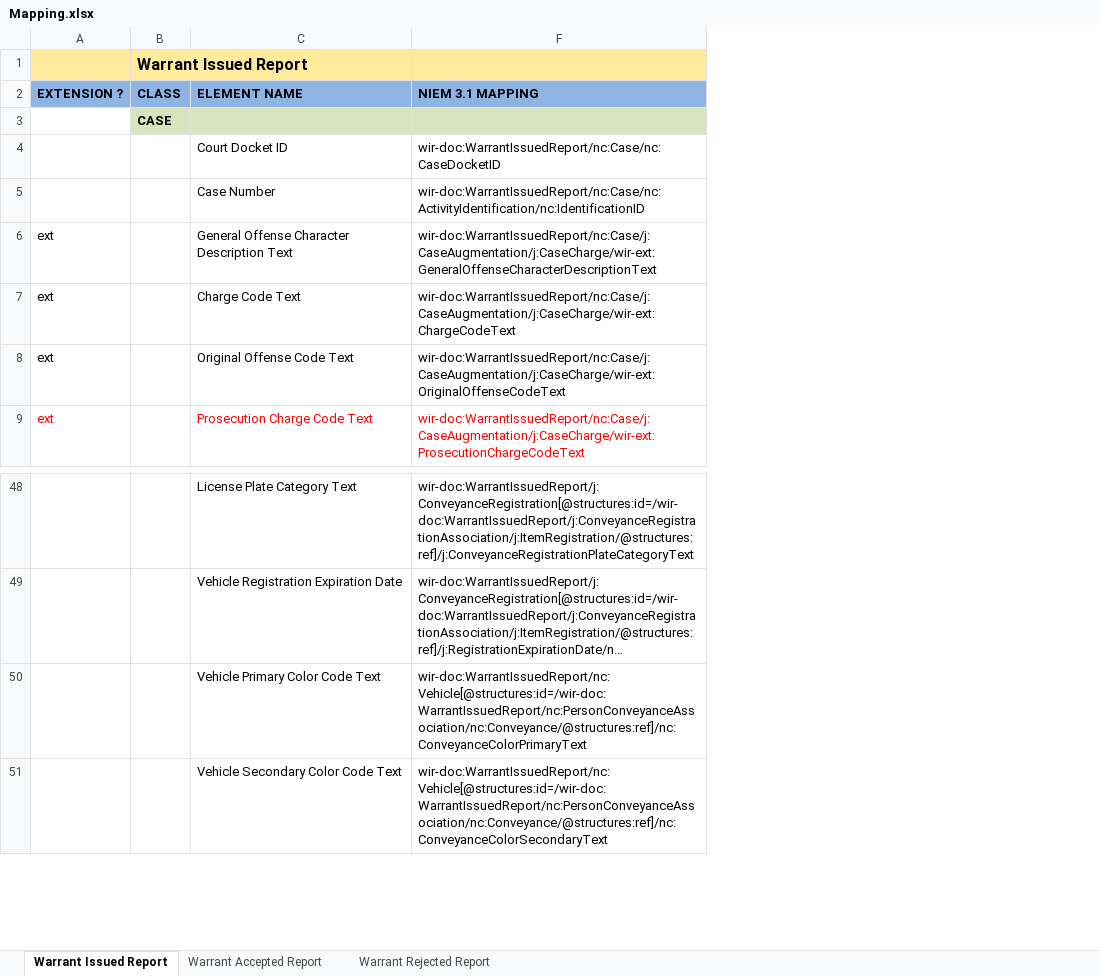
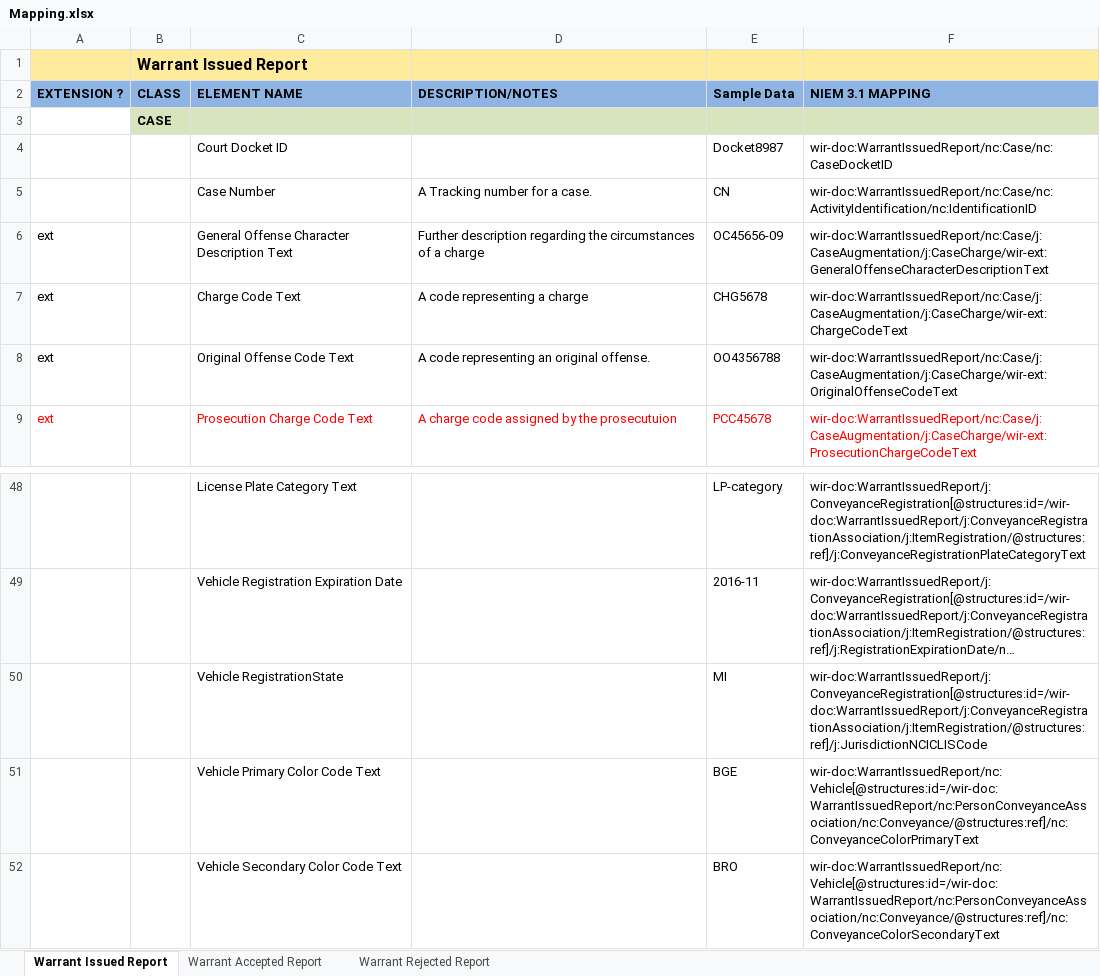
Before and after one commit to scottj7486/main, an Excel workbook: shared/ojb-resources-common/src/main/resources/ssp/Warrant_Issued_Reporting/artifacts/service_model/information_model/IEPD/documentation/Mapping.xlsx, sheet Warrant Issued Report, drawn as a sheet; only a part is shown, gaps mark what is left out; long unchanged cells end in …; values as stored, in another font and other column widths than the file's, no borders; the diff names each change by its address in the sheet, - before the commit and + after, or states it on an @@ line.

```diff
--- a/shared/ojb-resources-common/src/main/resources/ssp/Warrant_Issued_Reporting/artifacts/service_model/information_model/IEPD/documentation/Mapping.xlsx (sheet Warrant Issued Report)
+++ b/shared/ojb-resources-common/src/main/resources/ssp/Warrant_Issued_Reporting/artifacts/service_model/information_model/IEPD/documentation/Mapping.xlsx (sheet Warrant Issued Report)
@@ column D (DESCRIPTION/NOTES) unhidden, rows 5-9: A Tracking number for a case. | Further description regarding the circumstances of a charge | A code representing a charge | A code representing an original offense. | A charge code assigned by the prosecutuion @@
@@ column E (Sample Data) unhidden, rows 4-9: Docket8987 | CN | OC45656-09 | CHG5678 | OO4356788 | PCC45678; rows 48-49: LP-category | 2016-11; rows 51-52: BGE | BRO @@
+row 50:  |  | Vehicle RegistrationState |  | MI | wir-doc:WarrantIssuedReport/j:ConveyanceRegistration[@structures:id=/wir-doc:WarrantIssuedReport/j:ConveyanceRegistrationAssociation/j:ItemRegistration/@structures:ref]/j:JurisdictionNCICLISCode
```
Also changed, not shown: shared/ojb-resources-common/src/main/resources/ssp/Warrant_Modification_Request/artifacts/service_model/information_model/IEPD/documentation/Mapping.xlsx, 8 other files.
